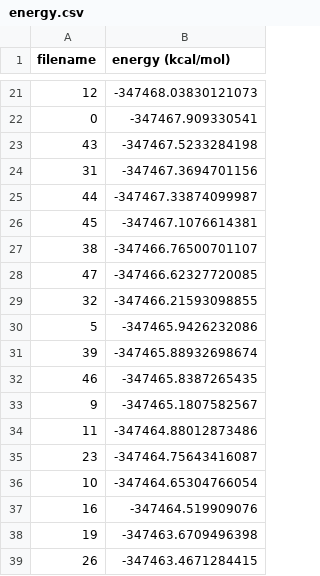
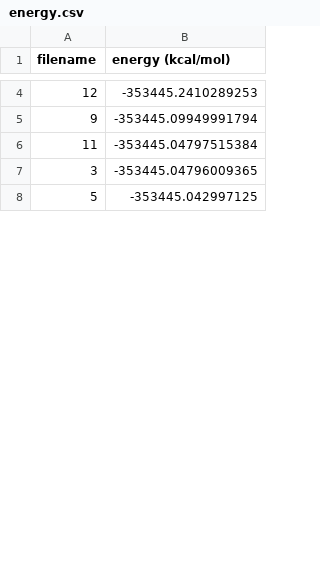
Before and after one commit to tsantaloci/PAHanions, a CSV file: energy.csv, drawn as a sheet; only a part is shown, gaps mark what is left out; the diff covers the shown part only.

```diff
--- a/energy.csv
+++ b/energy.csv
@@ -21,19 +4,5 @@ filename,energy (kcal/mol)
-12,-347468.03830121073
-0,-347467.909330541
-43,-347467.5233284198
-31,-347467.3694701156
-44,-347467.33874099987
-45,-347467.1076614381
-38,-347466.76500701107
-47,-347466.62327720085
-32,-347466.21593098855
-5,-347465.9426232086
-39,-347465.88932698674
-46,-347465.8387265435
-9,-347465.1807582567
-11,-347464.88012873486
-23,-347464.75643416087
-10,-347464.65304766054
-16,-347464.519909076
-19,-347463.6709496398
-26,-347463.4671284415
+12,-353445.2410289253
+9,-353445.09949991794
+11,-353445.04797515384
+3,-353445.04796009365
+5,-353445.042997125
```
Also changed, not shown: 5 added rows, 26 removed rows and 4 edited cells elsewhere in this file, 6 other files.
